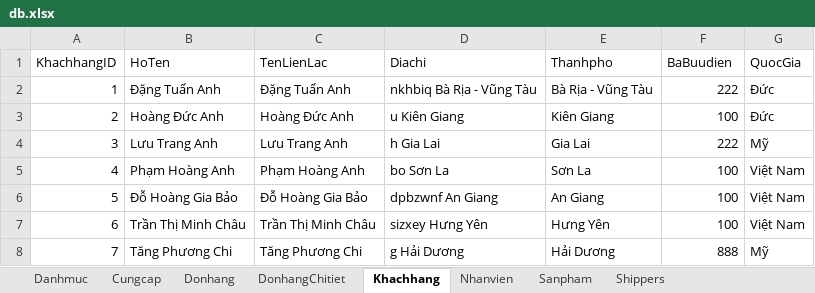
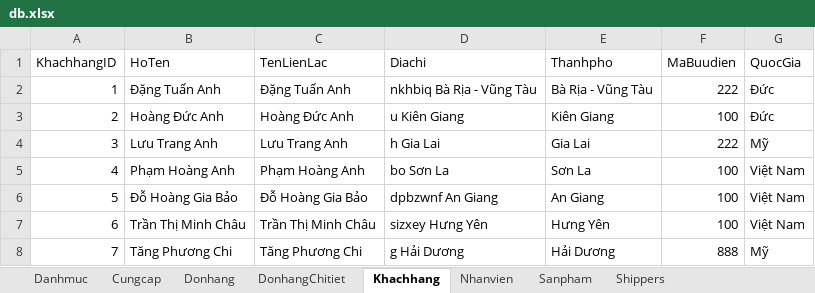
Before and after one commit to xuanthulabnet/sql-learning, an Excel workbook: sqlite/db.xlsx, sheet Khachhang, drawn as a sheet; only a part is shown; values as stored, in another font and other column widths than the file's, no borders; the diff names each change by its address in the sheet, - before the commit and + after, or states it on an @@ line.

```diff
--- a/sqlite/db.xlsx (sheet Khachhang)
+++ b/sqlite/db.xlsx (sheet Khachhang)
-F1: BaBuudien
+F1: MaBuudien
```
Also changed, not shown: 4 other files.
